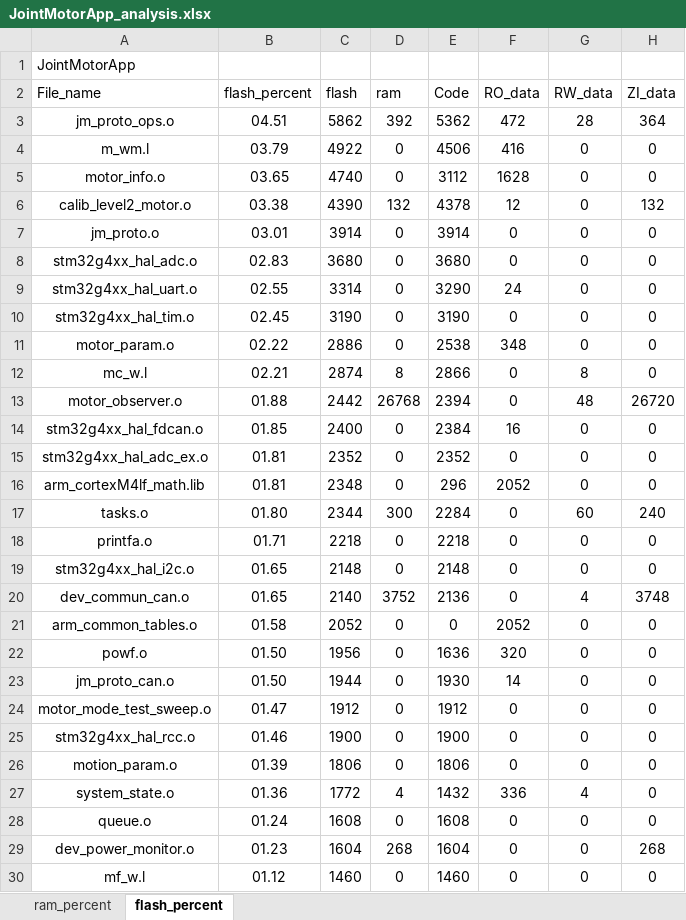
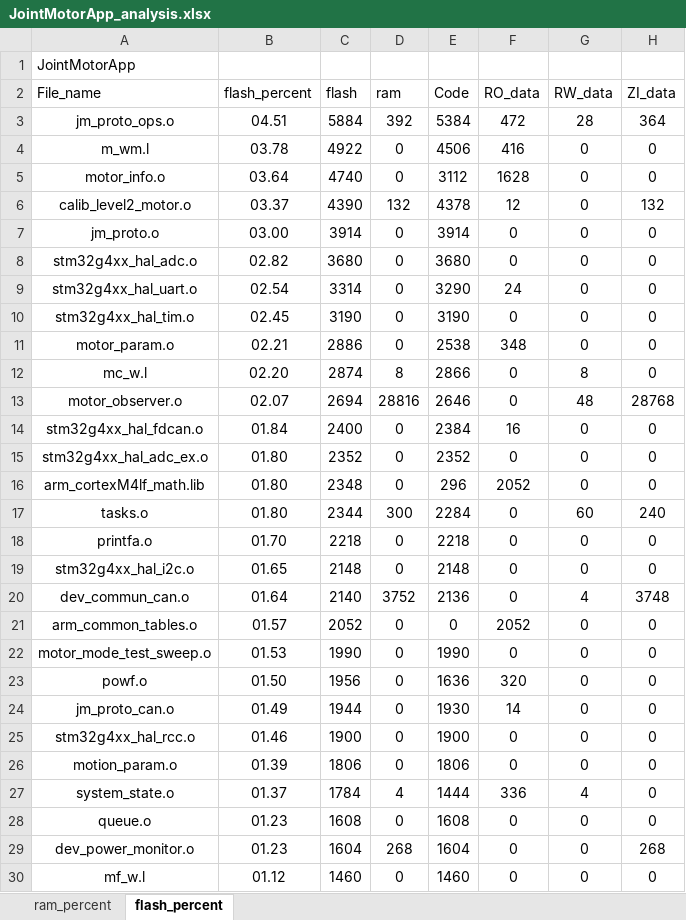
Before and after one commit to DalinYYYY/JM-App, an Excel workbook: Board/V1/MDK-ARM/JointMotorApp_analysis.xlsx, sheet flash_percent, drawn as a sheet; only a part is shown; values as stored, in another font and other column widths than the file's, no borders; charts and pictures and table styles not drawn; removed rows and columns are numbered as before the commit, all else as after; the diff covers the shown part only; the diff names each change by its address in the sheet, - before the commit and + after, or states it on an @@ line.

```diff
--- a/Board/V1/MDK-ARM/JointMotorApp_analysis.xlsx (sheet flash_percent)
+++ b/Board/V1/MDK-ARM/JointMotorApp_analysis.xlsx (sheet flash_percent)
-C3 (flash): 5862
+C3 (flash): 5884
-E3 (Code): 5362
+E3 (Code): 5384
-B4 (flash_percent): 03.79
+B4 (flash_percent): 03.78
-B5 (flash_percent): 03.65
+B5 (flash_percent): 03.64
-B6 (flash_percent): 03.38
+B6 (flash_percent): 03.37
-B7 (flash_percent): 03.01
+B7 (flash_percent): 03.00
-B8 (flash_percent): 02.83
+B8 (flash_percent): 02.82
-B9 (flash_percent): 02.55
+B9 (flash_percent): 02.54
-B11 (flash_percent): 02.22
+B11 (flash_percent): 02.21
-B12 (flash_percent): 02.21
+B12 (flash_percent): 02.20
-B13 (flash_percent): 01.88
+B13 (flash_percent): 02.07
-C13 (flash): 2442
+C13 (flash): 2694
-D13 (ram): 26768
+D13 (ram): 28816
-E13 (Code): 2394
+E13 (Code): 2646
-H13 (ZI_data): 26720
+H13 (ZI_data): 28768
-B14 (flash_percent): 01.85
+B14 (flash_percent): 01.84
-B15:B16 (flash_percent): 01.81
+B15:B16 (flash_percent): 01.80
-B18 (flash_percent): 01.71
+B18 (flash_percent): 01.70
-B20 (flash_percent): 01.65
+B20 (flash_percent): 01.64
-B21 (flash_percent): 01.58
+B21 (flash_percent): 01.57
+row 22: motor_mode_test_sweep.o | 01.53 | 1990 | 0 | 1990 | 0 | 0 | 0
-B24 (flash_percent): 01.50
+B24 (flash_percent): 01.49
-row 24: motor_mode_test_sweep.o | 01.47 | 1912 | 0 | 1912 | 0 | 0 | 0
-B27 (flash_percent): 01.36
+B27 (flash_percent): 01.37
-C27 (flash): 1772
+C27 (flash): 1784
-E27 (Code): 1432
+E27 (Code): 1444
-B28 (flash_percent): 01.24
+B28 (flash_percent): 01.23
```
Also changed, not shown: 2 added rows, 2 removed rows and 13 edited cells elsewhere in this sheet, sheet ram_percent, charts or pictures, 3 other files.
